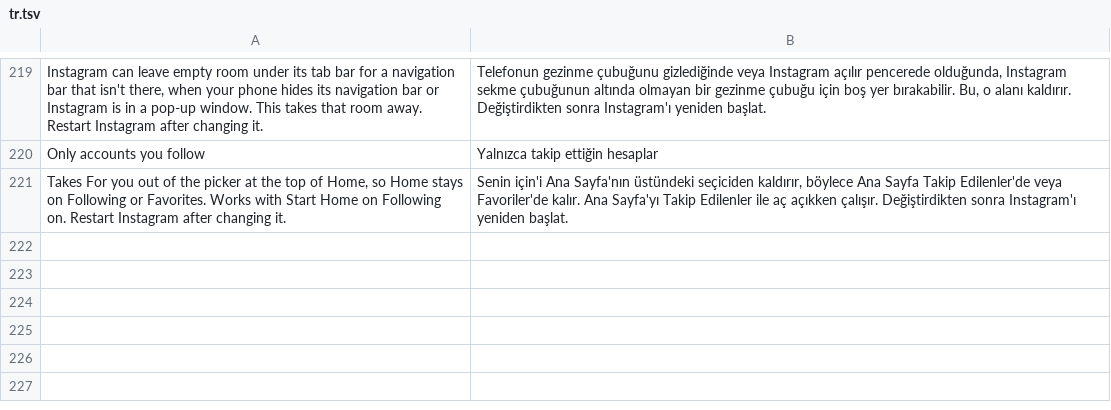
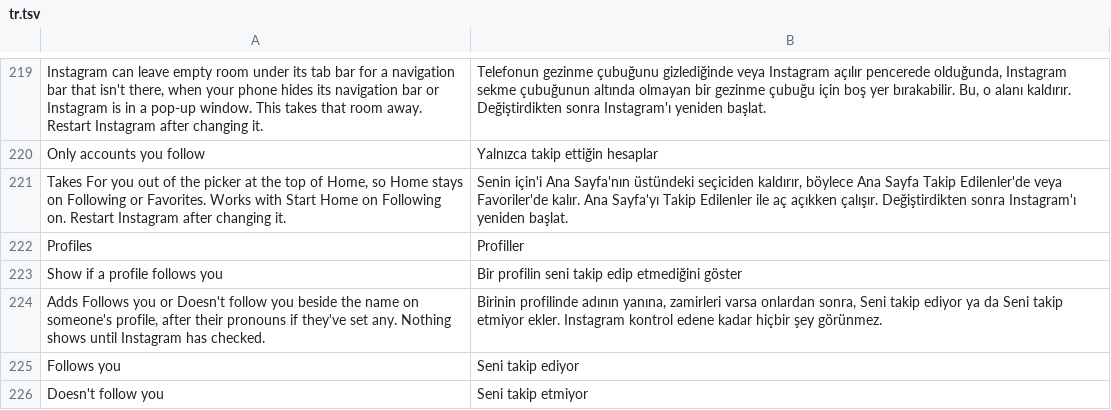
Before and after one commit to BlackGold8282/HushGram, a TSV file: extensions/shared/library/src/main/l10n/tr.tsv, drawn as a sheet; only a part is shown, gaps mark what is left out.

Commit message:
Show whether a profile follows you beside its name
A profile's header gets Follows you or Doesn't follow you in the gray
line Instagram keeps beside the name for pronouns, after the pronouns
when there are some. The answer comes from the friendship status
Instagram fetches when the profile opens, falling back on the user's own
followed_by, and your own profile is left alone. Everything is found by
kept names and strings: the bindFullName trace, UserDetailViewModel,
User, RelationshipInfoDict and UserSession.getUserId.

Refs #1

```diff
--- a/extensions/shared/library/src/main/l10n/tr.tsv
+++ b/extensions/shared/library/src/main/l10n/tr.tsv
@@ -221 +221,6 @@ Only accounts you follow	Yalnızca takip ettiğin hesaplar
 Takes For you out of the picker at the top of Home, so Home stays on Following or Favorites. Works with Start Home on Following on. Restart Instagram after changing it.	Senin için'i Ana Sayfa'nın üstündeki seçiciden kaldırır, böylece Ana Sayfa Takip Edilenler'de veya Favoriler'de kalır. Ana Sayfa'yı Takip Edilenler ile aç açıkken çalışır. Değiştirdikten sonra Instagram'ı yeniden başlat.
+Profiles	Profiller
+Show if a profile follows you	Bir profilin seni takip edip etmediğini göster
+Adds Follows you or Doesn't follow you beside the name on someone's profile, after their pronouns if they've set any. Nothing shows until Instagram has checked.	Birinin profilinde adının yanına, zamirleri varsa onlardan sonra, Seni takip ediyor ya da Seni takip etmiyor ekler. Instagram kontrol edene kadar hiçbir şey görünmez.
+Follows you	Seni takip ediyor
+Doesn't follow you	Seni takip etmiyor
```
Also changed, not shown: extensions/shared/library/src/main/l10n/de.tsv, extensions/shared/library/src/main/l10n/es.tsv, 17 other files.
